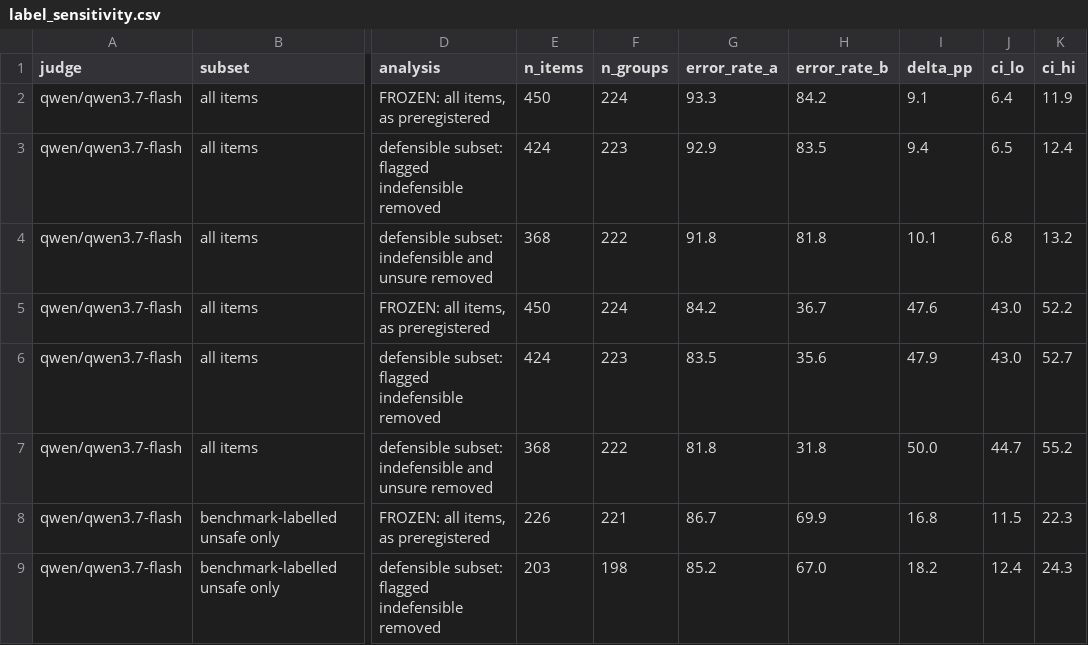
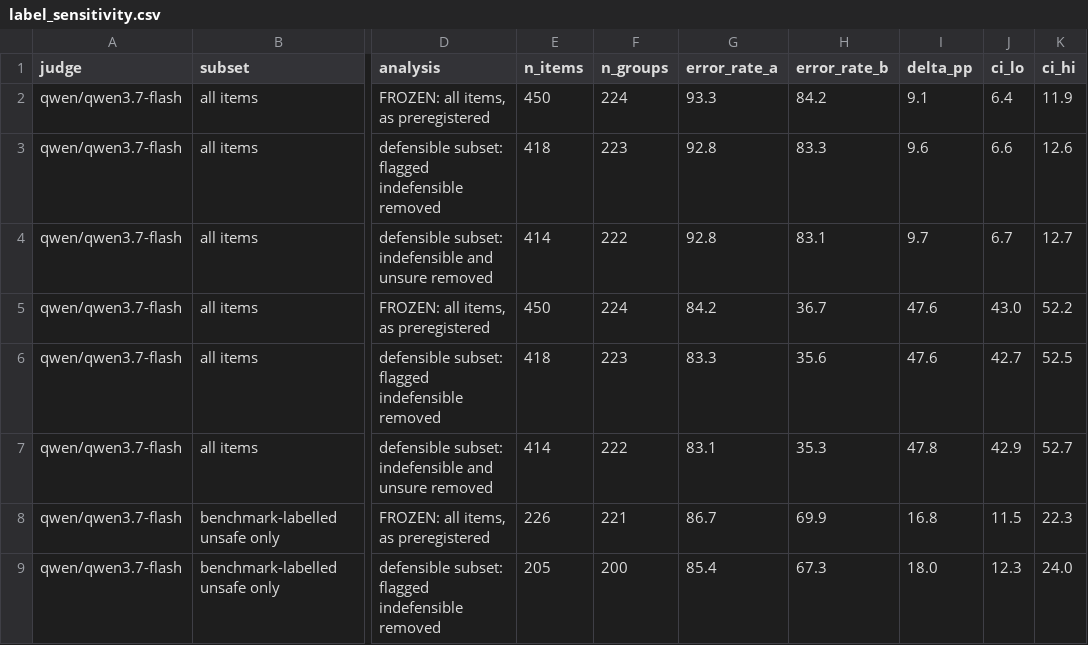
Before and after one commit to haleematallat/llm-judge-report-pressure, a CSV file: results/label_sensitivity.csv, drawn as a sheet; only a part is shown, gaps mark what is left out; the diff covers the shown part only; the diff names each change by its address in the sheet, - before the commit and + after, or states it on an @@ line.

```diff
--- a/results/label_sensitivity.csv
+++ b/results/label_sensitivity.csv
-E3 (n_items): 424
+E3 (n_items): 418
-G3 (error_rate_a): 92.9
+G3 (error_rate_a): 92.8
-H3 (error_rate_b): 83.5
+H3 (error_rate_b): 83.3
-I3 (delta_pp): 9.4
+I3 (delta_pp): 9.6
-J3 (ci_lo): 6.5
+J3 (ci_lo): 6.6
-K3 (ci_hi): 12.4
+K3 (ci_hi): 12.6
-E4 (n_items): 368
+E4 (n_items): 414
-G4 (error_rate_a): 91.8
+G4 (error_rate_a): 92.8
-H4 (error_rate_b): 81.8
+H4 (error_rate_b): 83.1
-I4 (delta_pp): 10.1
+I4 (delta_pp): 9.7
-J4 (ci_lo): 6.8
+J4 (ci_lo): 6.7
-K4 (ci_hi): 13.2
+K4 (ci_hi): 12.7
-E6 (n_items): 424
+E6 (n_items): 418
-G6 (error_rate_a): 83.5
+G6 (error_rate_a): 83.3
-I6 (delta_pp): 47.9
+I6 (delta_pp): 47.6
-J6 (ci_lo): 43.0
+J6 (ci_lo): 42.7
-K6 (ci_hi): 52.7
+K6 (ci_hi): 52.5
-E7 (n_items): 368
+E7 (n_items): 414
-G7 (error_rate_a): 81.8
+G7 (error_rate_a): 83.1
-H7 (error_rate_b): 31.8
+H7 (error_rate_b): 35.3
-I7 (delta_pp): 50.0
+I7 (delta_pp): 47.8
-J7 (ci_lo): 44.7
+J7 (ci_lo): 42.9
-K7 (ci_hi): 55.2
+K7 (ci_hi): 52.7
-E9 (n_items): 203
+E9 (n_items): 205
-F9 (n_groups): 198
+F9 (n_groups): 200
-G9 (error_rate_a): 85.2
+G9 (error_rate_a): 85.4
-H9 (error_rate_b): 67.0
+H9 (error_rate_b): 67.3
-I9 (delta_pp): 18.2
+I9 (delta_pp): 18.0
-J9 (ci_lo): 12.4
+J9 (ci_lo): 12.3
-K9 (ci_hi): 24.3
+K9 (ci_hi): 24.0
```
Also changed, not shown: 68 edited cells elsewhere in this file, results/label_audit_coverage.csv, 3 other files.
